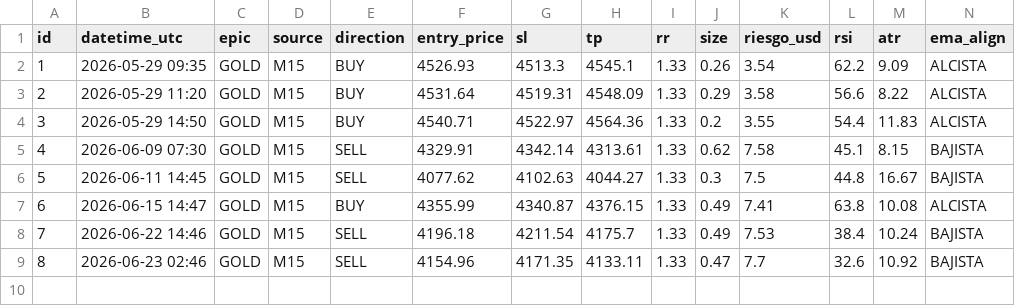
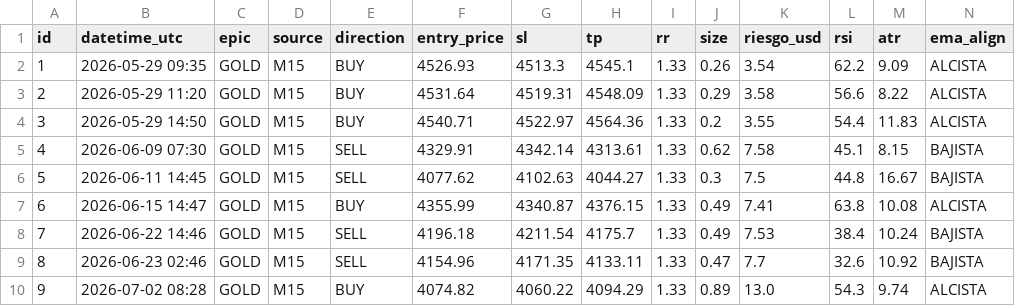
Before and after one commit to juanpimr2/aurex, a CSV file: bot-centralizado/backend/aurex_trades_dump.csv, drawn as a sheet; only a part is shown; rows hold the shown columns only; the diff names each change by its address in the sheet, - before the commit and + after, or states it on an @@ line.

```diff
--- a/bot-centralizado/backend/aurex_trades_dump.csv
+++ b/bot-centralizado/backend/aurex_trades_dump.csv
+row 10: 9 | 2026-07-02 08:28 | GOLD | M15 | BUY | 4074.82 | 4060.22 | 4094.29 | 1.33 | 0.89 | 13.0 | 54.3 | 9.74 | ALCISTA
```
Also changed, not shown: bot-centralizado/backend/m15_signal_log.csv, 1 other file.
